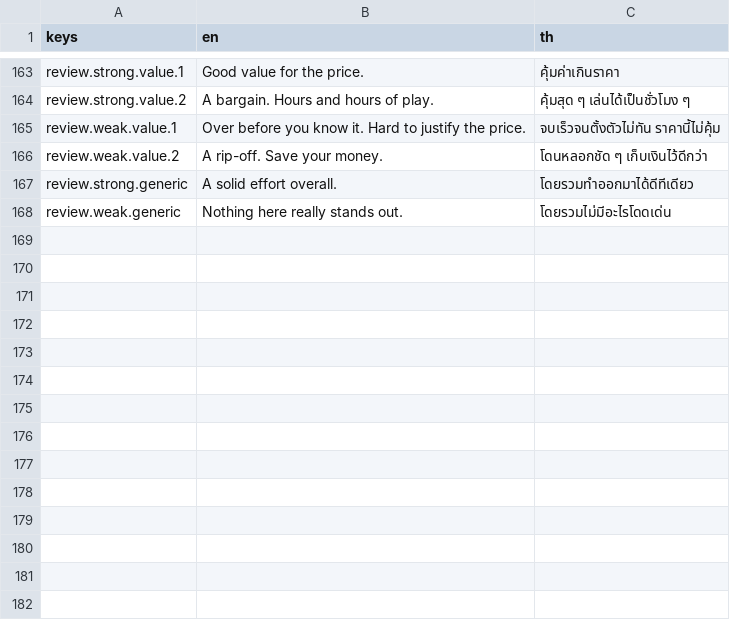
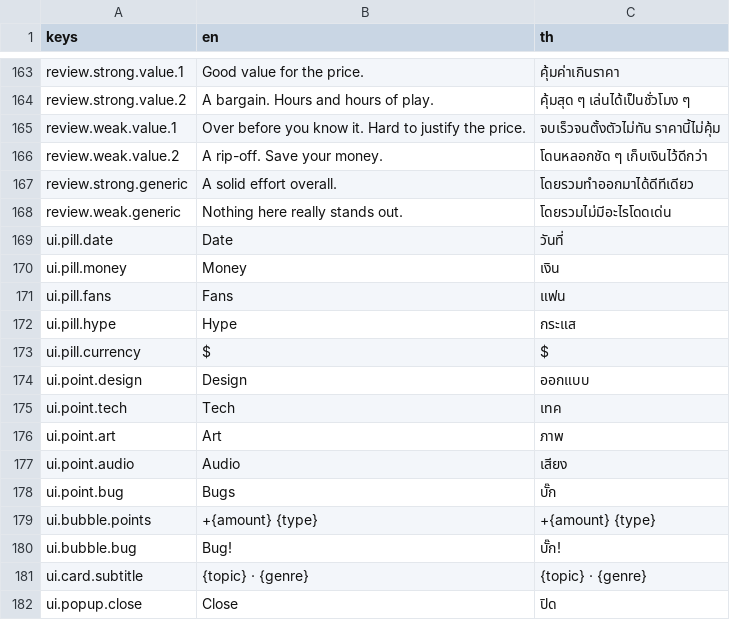
Before and after one commit to taehero/game-dev, a CSV file: locale/strings.csv, drawn as a sheet; only a part is shown, gaps mark what is left out; the diff names each change by its address in the sheet, - before the commit and + after, or states it on an @@ line.

```diff
--- a/locale/strings.csv
+++ b/locale/strings.csv
+row 169: ui.pill.date | Date | วันที่
+row 170: ui.pill.money | Money | เงิน
+row 171: ui.pill.fans | Fans | แฟน
+row 172: ui.pill.hype | Hype | กระแส
+row 173: ui.pill.currency | $ | $
+row 174: ui.point.design | Design | ออกแบบ
+row 175: ui.point.tech | Tech | เทค
+row 176: ui.point.art | Art | ภาพ
+row 177: ui.point.audio | Audio | เสียง
+row 178: ui.point.bug | Bugs | บั๊ก
+row 179: ui.bubble.points | +{amount} {type} | +{amount} {type}
+row 180: ui.bubble.bug | Bug! | บั๊ก!
+row 181: ui.card.subtitle | {topic} · {genre} | {topic} · {genre}
+row 182: ui.popup.close | Close | ปิด
```
Also changed, not shown: 10 other files.
